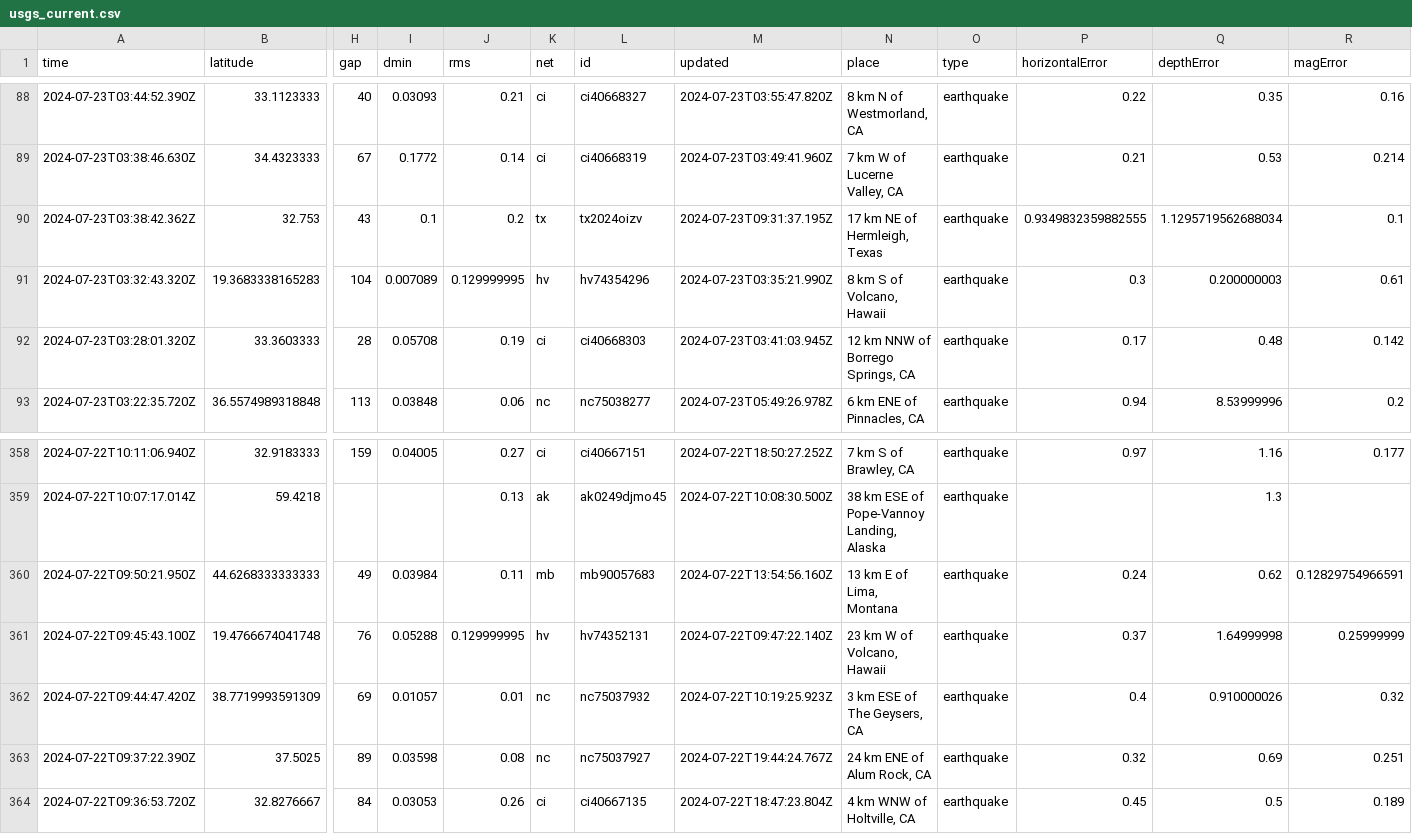
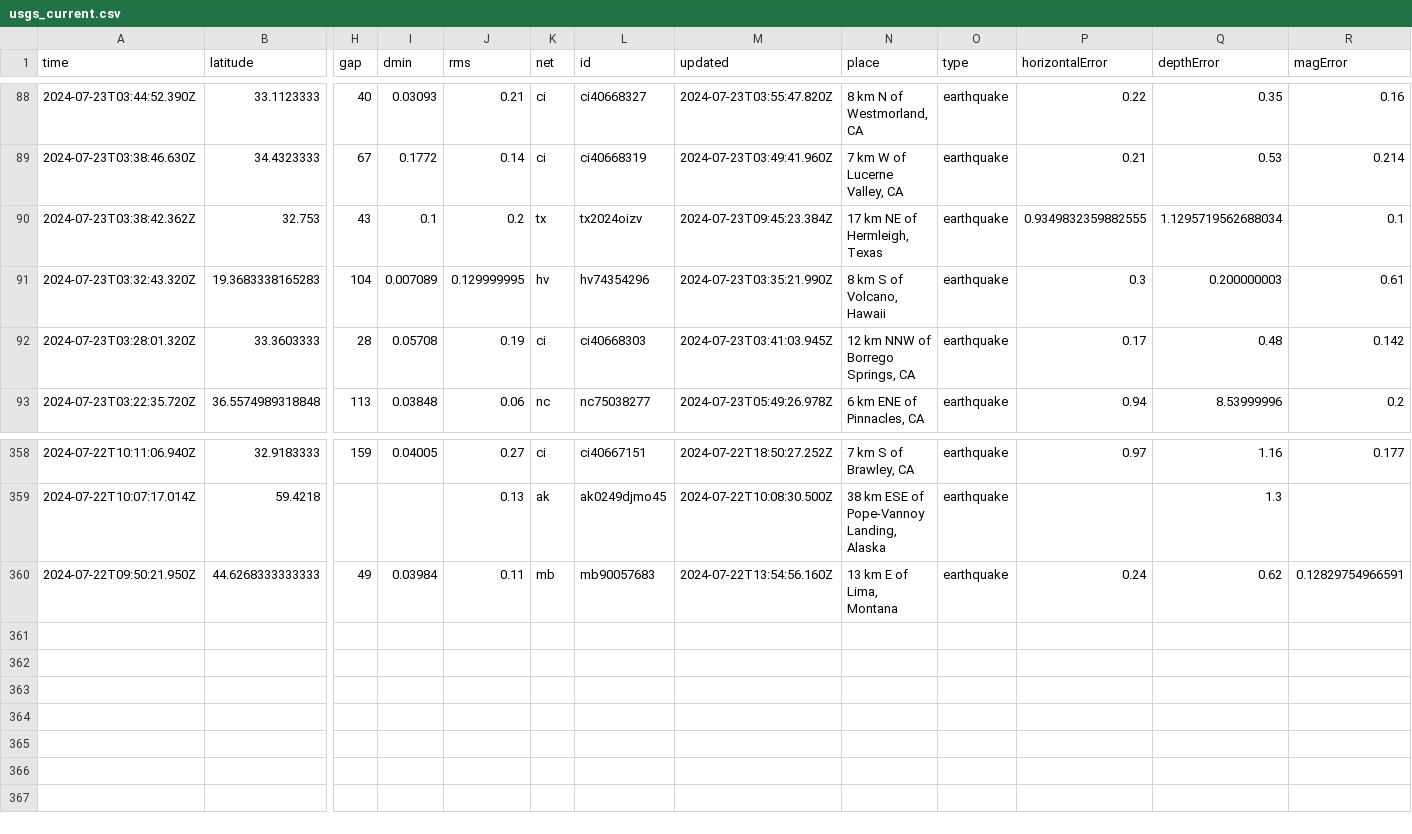
Before and after one commit to abhjtbhrli/nicar22-github-actions, a CSV file: usgs_current.csv, drawn as a sheet; only a part is shown, gaps mark what is left out; rows hold the shown columns only; the diff names each change by its address in the sheet, - before the commit and + after, or states it on an @@ line.

```diff
--- a/usgs_current.csv
+++ b/usgs_current.csv
-M90 (updated): 2024-07-23T09:31:37.195Z
+M90 (updated): 2024-07-23T09:45:23.384Z
-row 361: 2024-07-22T09:45:43.100Z | 19.4766674041748 | 76 | 0.05288 | 0.129999995 | hv | hv74352131 | 2024-07-22T09:47:22.140Z | 23 km W of Volcano, Hawaii | earthquake | 0.37 | 1.64999998 | 0.25999999
-row 362: 2024-07-22T09:44:47.420Z | 38.7719993591309 | 69 | 0.01057 | 0.01 | nc | nc75037932 | 2024-07-22T10:19:25.923Z | 3 km ESE of The Geysers, CA | earthquake | 0.4 | 0.910000026 | 0.32
-row 363: 2024-07-22T09:37:22.390Z | 37.5025 | 89 | 0.03598 | 0.08 | nc | nc75037927 | 2024-07-22T19:44:24.767Z | 24 km ENE of Alum Rock, CA | earthquake | 0.32 | 0.69 | 0.251
-row 364: 2024-07-22T09:36:53.720Z | 32.8276667 | 84 | 0.03053 | 0.26 | ci | ci40667135 | 2024-07-22T18:47:23.804Z | 4 km WNW of Holtville, CA | earthquake | 0.45 | 0.5 | 0.189
```
